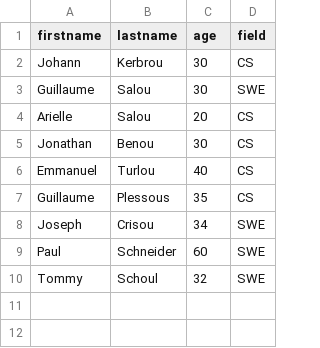
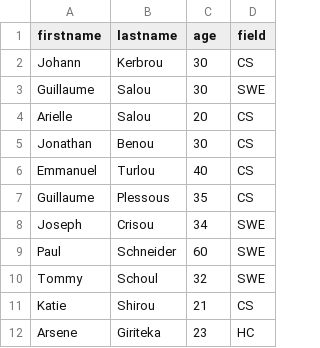
Before and after one commit to ArseneGiriteka/holbertonschool-web_back_end, a CSV file: Node_JS_basic/database.csv, drawn as a sheet.

```diff
--- a/Node_JS_basic/database.csv
+++ b/Node_JS_basic/database.csv
@@ -10 +10,3 @@ Paul,Schneider,60,SWE
 Tommy,Schoul,32,SWE
+Katie,Shirou,21,CS
+Arsene,Giriteka,23,HC
```
Also changed, not shown: 8 other files.
